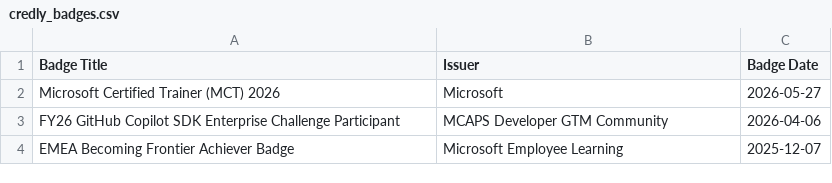
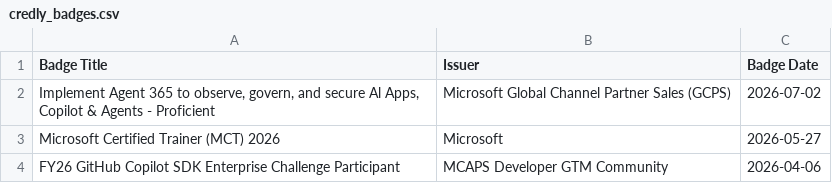
Before and after one commit to guygregory/exam-timeline, a CSV file: credly_badges.csv, drawn as a sheet; only a part is shown; the shorter side is filled out with more unchanged rows; the diff names each change by its address in the sheet, - before the commit and + after, or states it on an @@ line.

```diff
--- a/credly_badges.csv
+++ b/credly_badges.csv
+row 2: Implement Agent 365 to observe, govern, and secure Al Apps, Copilot & Agents - Proficient | Microsoft Global Channel Partner Sales (GCPS) | 2026-07-02
```
